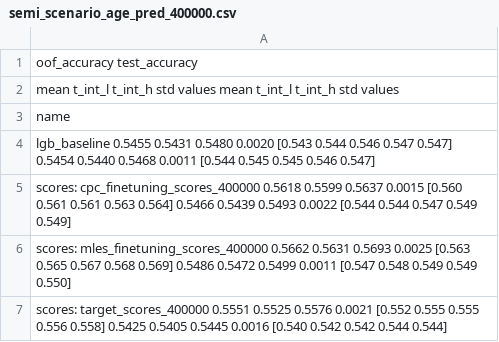
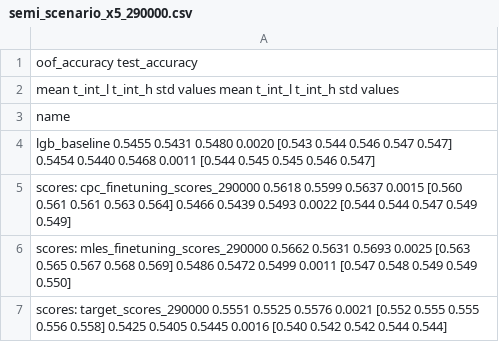
Before and after one commit to kglnsk/pytorch-lifestream, a CSV file: experiments/scenario_x5/results/semi_scenario_x5_290000.csv (was experiments/scenario_x5/results/semi_scenario_age_pred_400000.csv), drawn as a sheet.

Commit message:
scenario_semi_supervised.sh fix

```diff
--- a/experiments/scenario_x5/results/semi_scenario_age_pred_400000.csv
+++ b/experiments/scenario_x5/results/semi_scenario_x5_290000.csv
@@ -4,4 +4,4 @@ name
 lgb_baseline                                0.5455  0.5431  0.5480 0.0020  [0.543 0.544 0.546 0.547 0.547]        0.5454  0.5440  0.5468 0.0011  [0.544 0.545 0.545 0.546 0.547]
-scores: cpc_finetuning_scores_400000        0.5618  0.5599  0.5637 0.0015  [0.560 0.561 0.561 0.563 0.564]        0.5466  0.5439  0.5493 0.0022  [0.544 0.544 0.547 0.549 0.549]
-scores: mles_finetuning_scores_400000       0.5662  0.5631  0.5693 0.0025  [0.563 0.565 0.567 0.568 0.569]        0.5486  0.5472  0.5499 0.0011  [0.547 0.548 0.549 0.549 0.550]
-scores: target_scores_400000                0.5551  0.5525  0.5576 0.0021  [0.552 0.555 0.555 0.556 0.558]        0.5425  0.5405  0.5445 0.0016  [0.540 0.542 0.542 0.544 0.544]
+scores: cpc_finetuning_scores_290000        0.5618  0.5599  0.5637 0.0015  [0.560 0.561 0.561 0.563 0.564]        0.5466  0.5439  0.5493 0.0022  [0.544 0.544 0.547 0.549 0.549]
+scores: mles_finetuning_scores_290000       0.5662  0.5631  0.5693 0.0025  [0.563 0.565 0.567 0.568 0.569]        0.5486  0.5472  0.5499 0.0011  [0.547 0.548 0.549 0.549 0.550]
+scores: target_scores_290000                0.5551  0.5525  0.5576 0.0021  [0.552 0.555 0.555 0.556 0.558]        0.5425  0.5405  0.5445 0.0016  [0.540 0.542 0.542 0.544 0.544]
```
Also changed, not shown: 17 other files.
